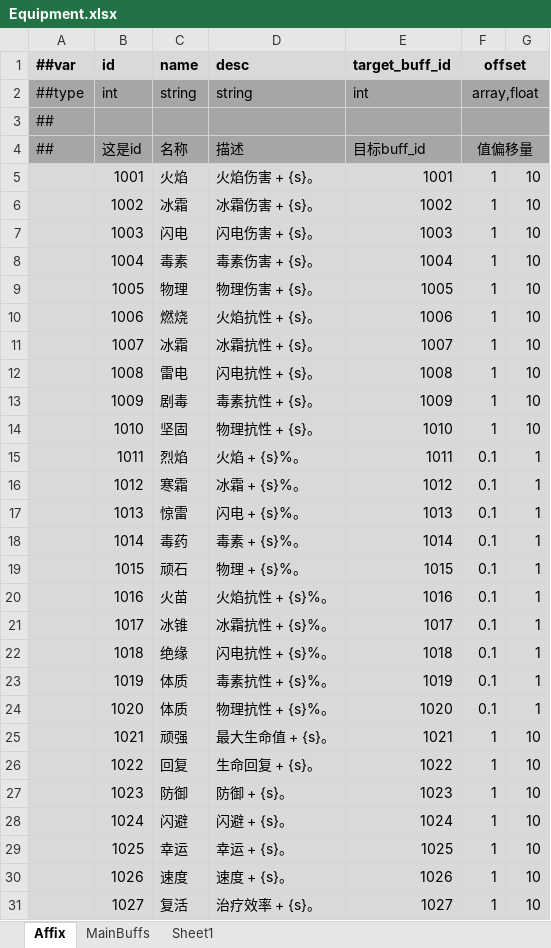
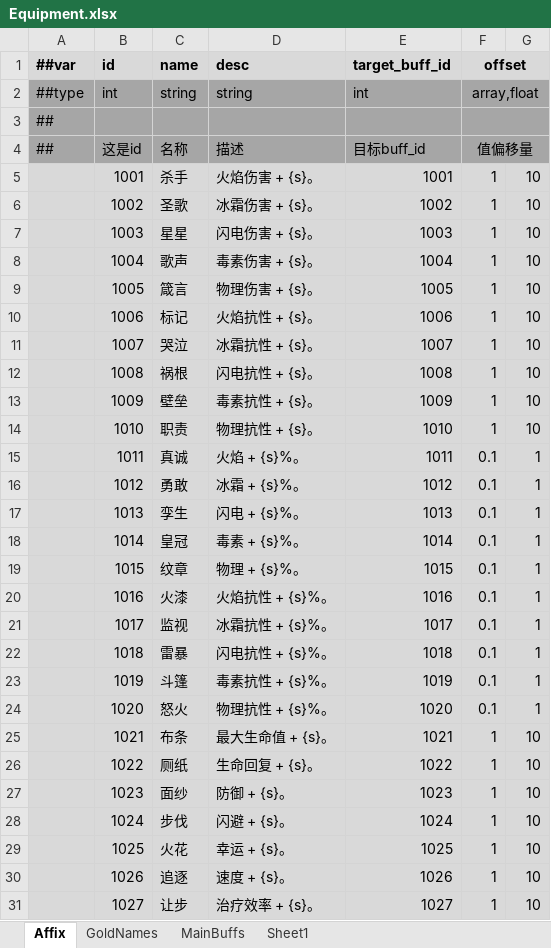
Before and after one commit to Abab-bk/AwesomeRPG, an Excel workbook: DataBase/Datas/Equipment.xlsx, sheet Affix, drawn as a sheet; only a part is shown; values as stored, in another font and other column widths than the file's, no borders; the diff covers the shown part only; the diff names each change by its address in the sheet, - before the commit and + after, or states it on an @@ line.

```diff
--- a/DataBase/Datas/Equipment.xlsx (sheet Affix)
+++ b/DataBase/Datas/Equipment.xlsx (sheet Affix)
+sheet tab: GoldNames
-C5 (name): 火焰
+C5 (name): 杀手
-C6 (name): 冰霜
+C6 (name): 圣歌
-C7 (name): 闪电
+C7 (name): 星星
-C8 (name): 毒素
+C8 (name): 歌声
-C9 (name): 物理
+C9 (name): 箴言
-C10 (name): 燃烧
+C10 (name): 标记
-C11 (name): 冰霜
+C11 (name): 哭泣
-C12 (name): 雷电
+C12 (name): 祸根
-C13 (name): 剧毒
+C13 (name): 壁垒
-C14 (name): 坚固
+C14 (name): 职责
-C15 (name): 烈焰
+C15 (name): 真诚
-C16 (name): 寒霜
+C16 (name): 勇敢
-C17 (name): 惊雷
+C17 (name): 孪生
-C18 (name): 毒药
+C18 (name): 皇冠
-C19 (name): 顽石
+C19 (name): 纹章
-C20 (name): 火苗
+C20 (name): 火漆
-C21 (name): 冰锥
+C21 (name): 监视
-C22 (name): 绝缘
+C22 (name): 雷暴
-C23 (name): 体质
+C23 (name): 斗篷
-C24 (name): 体质
+C24 (name): 怒火
-C25 (name): 顽强
+C25 (name): 布条
-C26 (name): 回复
+C26 (name): 厕纸
-C27 (name): 防御
+C27 (name): 面纱
-C28 (name): 闪避
+C28 (name): 步伐
-C29 (name): 幸运
+C29 (name): 火花
-C30 (name): 速度
+C30 (name): 追逐
-C31 (name): 复活
+C31 (name): 让步
```
Also changed, not shown: 29 edited cells elsewhere in this sheet, DataBase/Datas/__tables__.xlsx, 6 other files.
